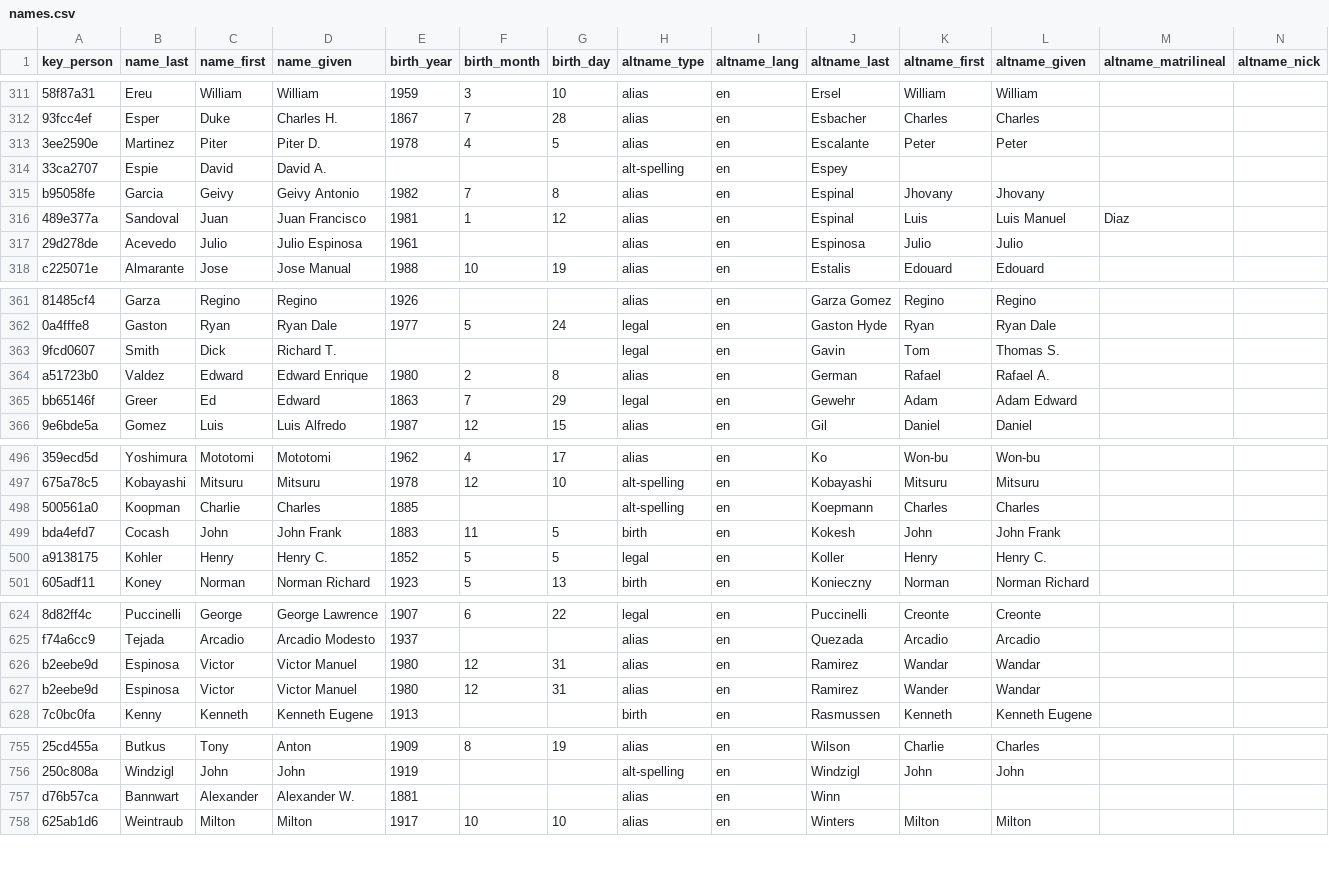
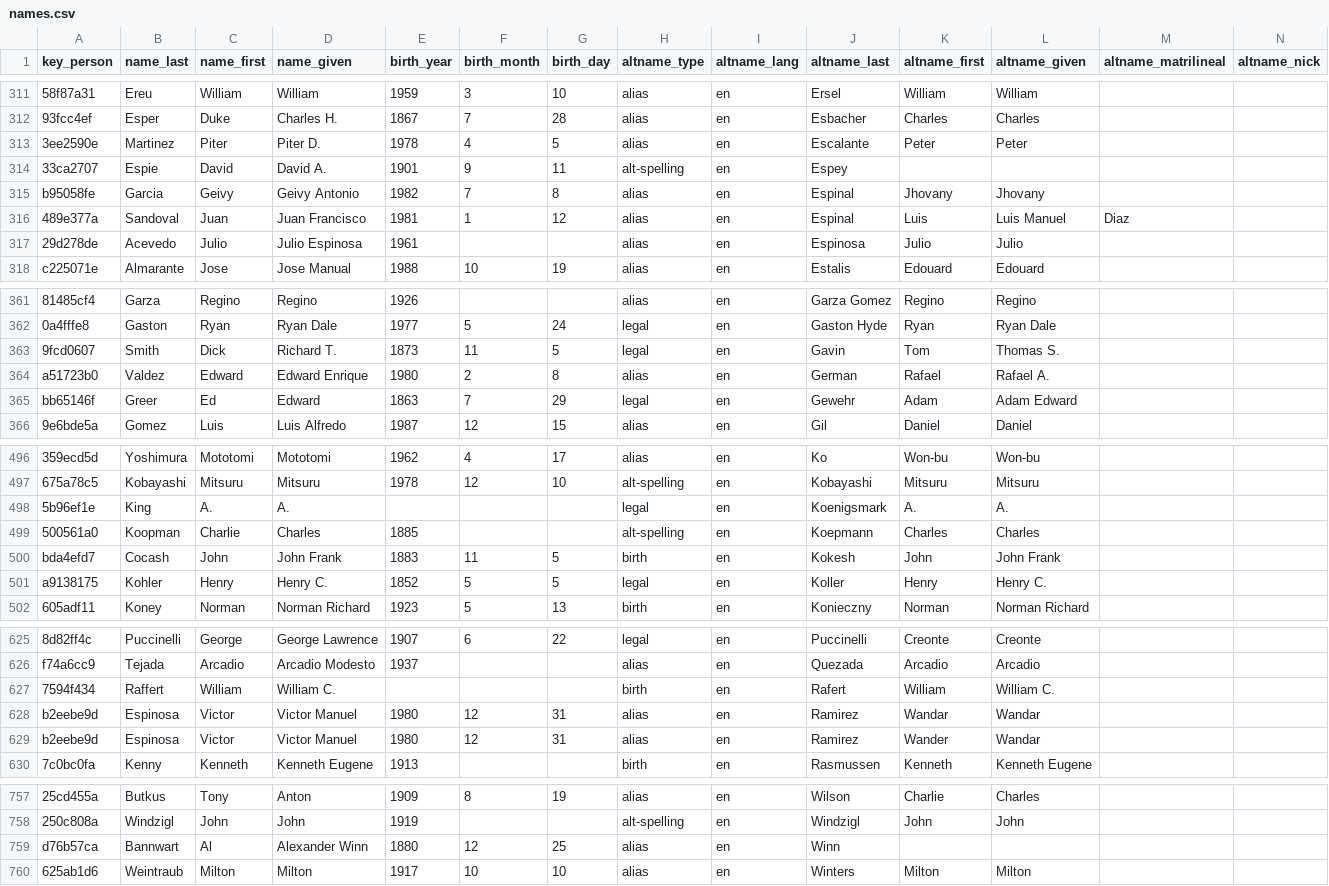
Before and after one commit to chadwickbureau/register, a CSV file: data/names.csv, drawn as a sheet; only a part is shown, gaps mark what is left out; addresses are those after the commit; rows hold the shown columns only; the diff names each change by its address in the sheet, - before the commit and + after, or states it on an @@ line.

Commit message:
Update people and names as of 2017-04-23.

```diff
--- a/data/names.csv
+++ b/data/names.csv
-E314 (birth_year): (empty)
+E314 (birth_year): 1901
-F314 (birth_month): (empty)
+F314 (birth_month): 9
-G314 (birth_day): (empty)
+G314 (birth_day): 11
-E363 (birth_year): (empty)
+E363 (birth_year): 1873
-F363 (birth_month): (empty)
+F363 (birth_month): 11
-G363 (birth_day): (empty)
+G363 (birth_day): 5
+row 498: 5b96ef1e | King | A. | A. |  |  |  | legal | en | Koenigsmark | A. | A.
+row 627: 7594f434 | Raffert | William | William C. |  |  |  | birth | en | Rafert | William | William C.
-C759 (name_first): Alexander
+C759 (name_first): Al
-D759 (name_given): Alexander W.
+D759 (name_given): Alexander Winn
-E759 (birth_year): 1881
+E759 (birth_year): 1880
-F759 (birth_month): (empty)
+F759 (birth_month): 12
-G759 (birth_day): (empty)
+G759 (birth_day): 25
```
